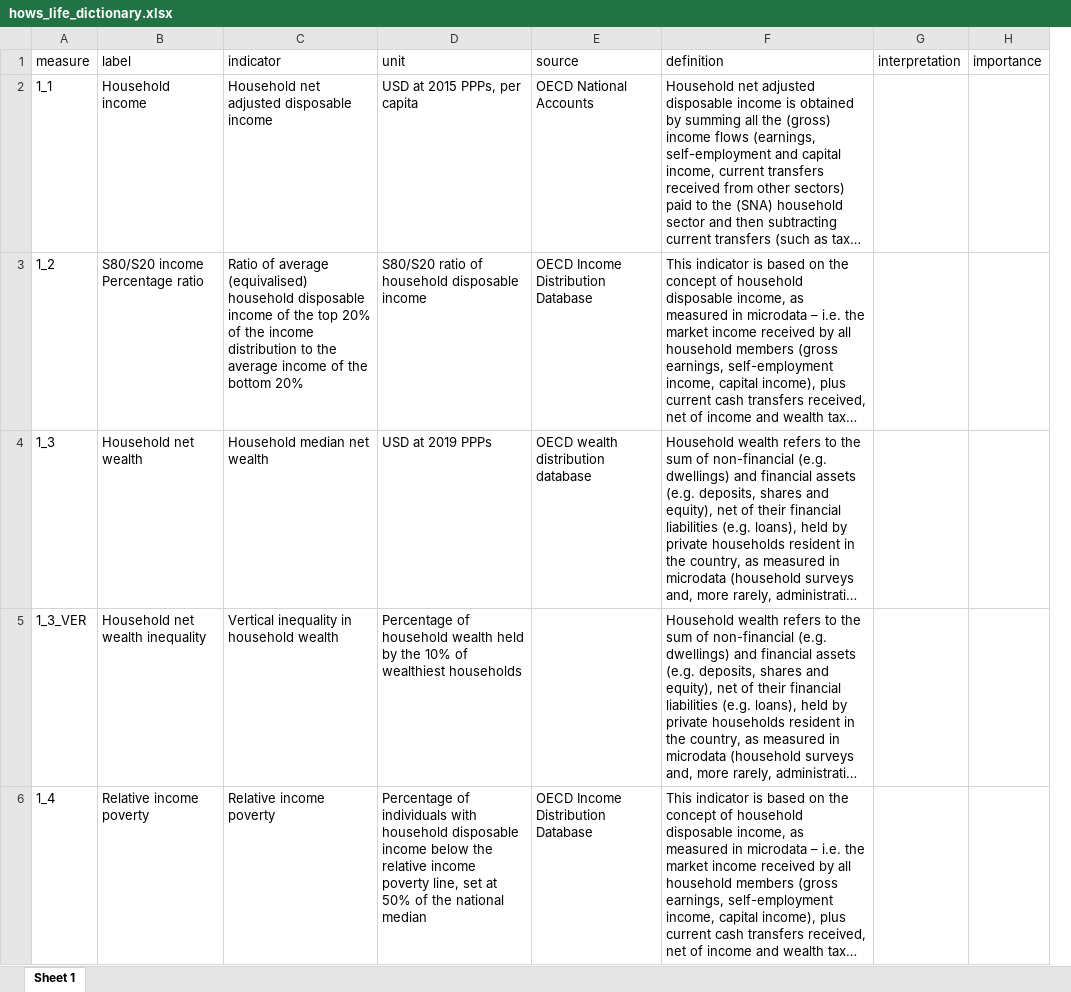
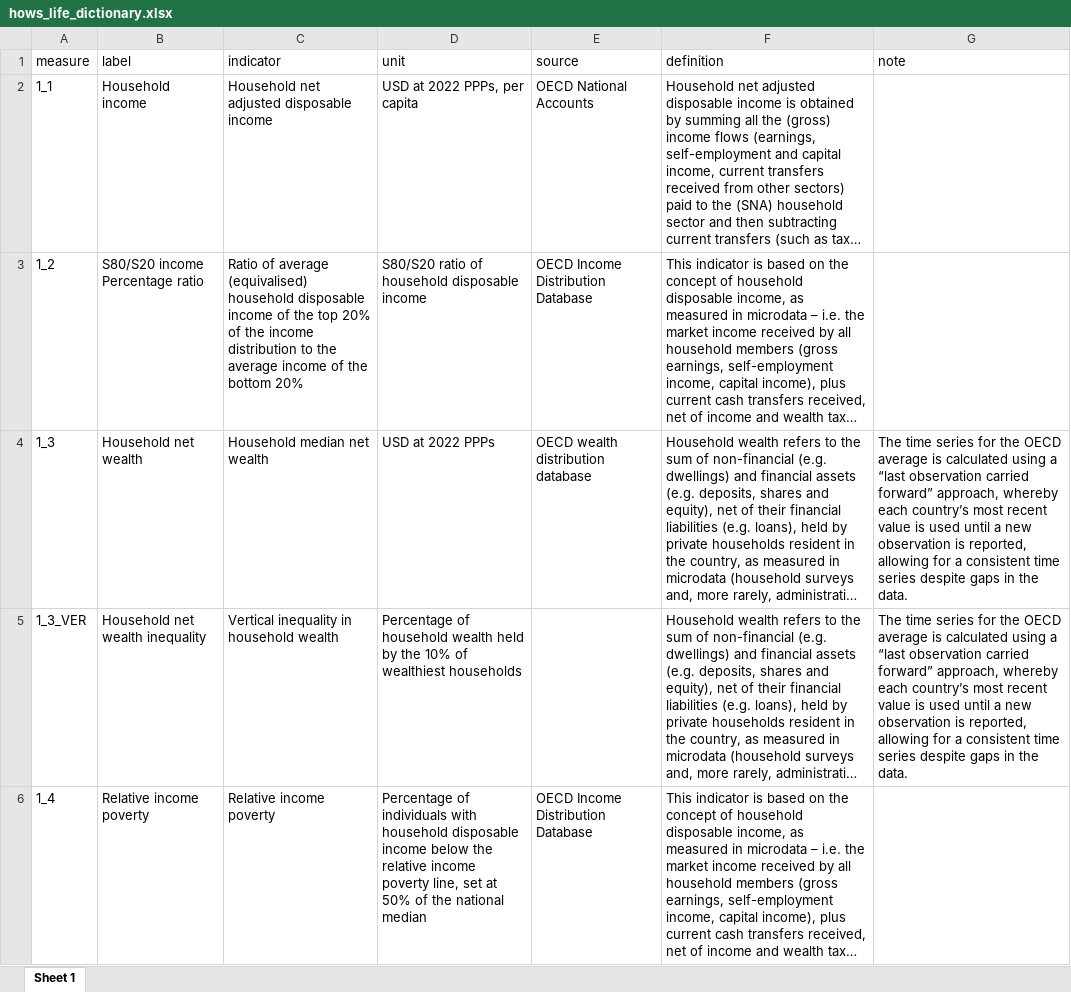
Before and after one commit to kate-chalmers/data_monitor, an Excel workbook: cwb_page/data/hows_life_dictionary.xlsx, sheet Sheet 1, drawn as a sheet; only a part is shown; long unchanged cells end in …; values as stored, in another font and other column widths than the file's, no borders; removed rows and columns are numbered as before the commit, all else as after; the diff covers the shown part only; the diff names each change by its address in the sheet, - before the commit and + after, or states it on an @@ line.

```diff
--- a/cwb_page/data/hows_life_dictionary.xlsx (sheet Sheet 1)
+++ b/cwb_page/data/hows_life_dictionary.xlsx (sheet Sheet 1)
-column G (interpretation), empty
-column H (importance), empty
+column G (note), rows 4-5: The time series for the OECD average is calculated using a “last observation carried forward” approach, whereby each country’s most recent value is used until a new observation is reported, allowing for a consistent time series despite gaps in the data. | The time series for the OECD average is calculated using a “last observation carried forward” approach, whereby each country’s most recent value is used until a new observation is reported, allowing for a consistent time series despite gaps in the data.
-D2 (unit): USD at 2015 PPPs, per capita
+D2 (unit): USD at 2022 PPPs, per capita
-D4 (unit): USD at 2019 PPPs
+D4 (unit): USD at 2022 PPPs
```
Also changed, not shown: 2 edited cells elsewhere in this sheet, fwb_page/data/hows_life_dictionary.xlsx, gap_page/data/hows_life_dictionary.xlsx, 32 other files.
